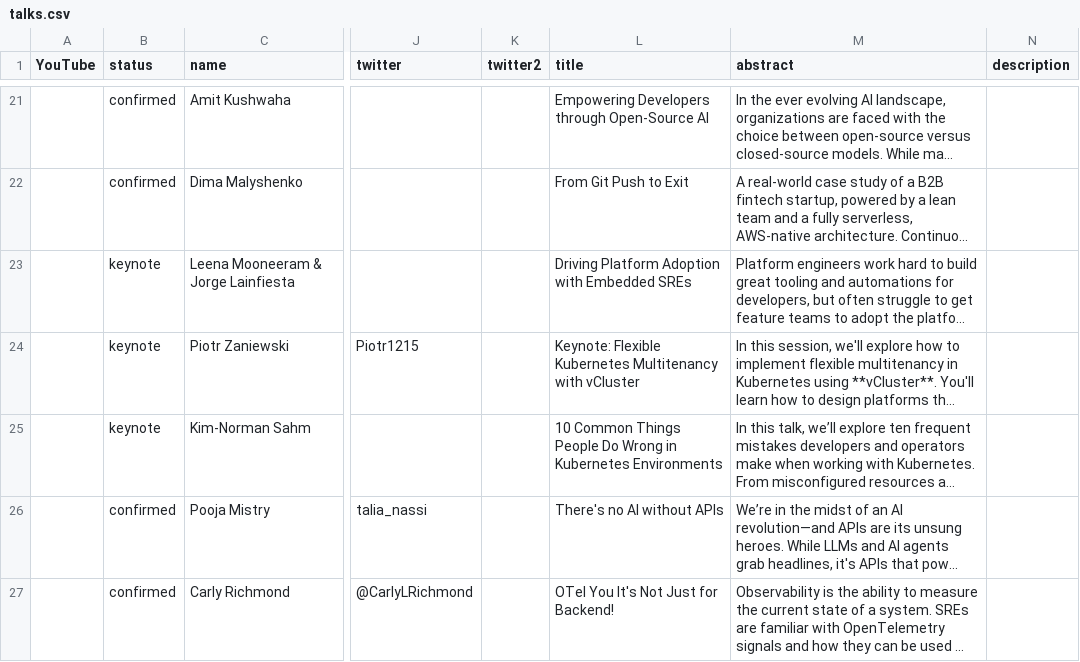
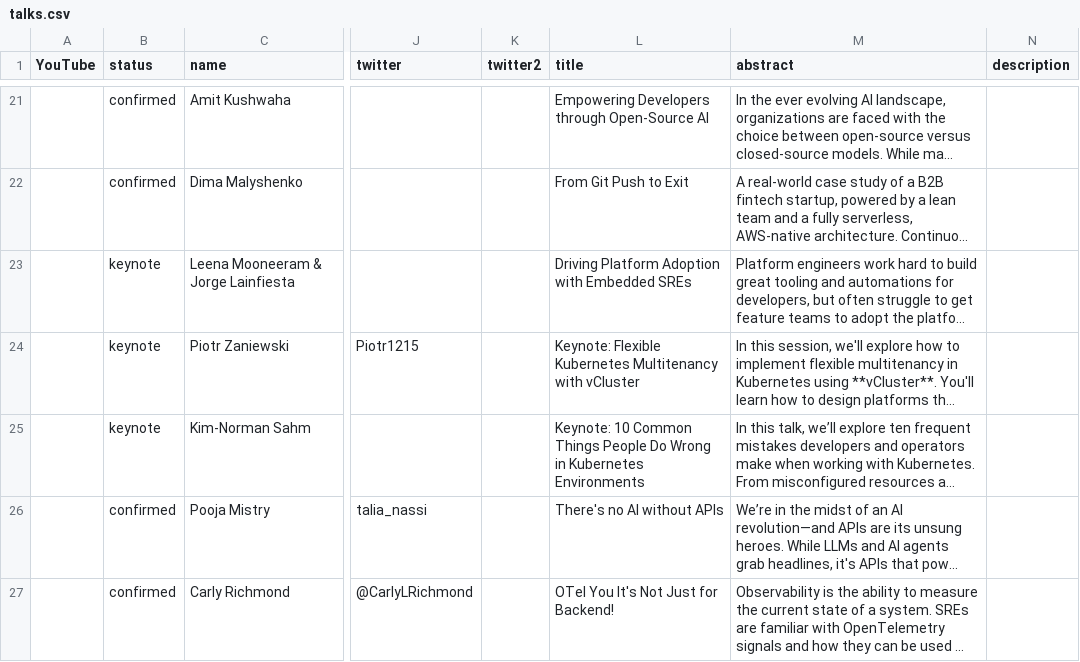
Before and after one commit to sreday/website, a CSV file: 2025-london-q3/_db/talks.csv, drawn as a sheet; only a part is shown, gaps mark what is left out; long unchanged cells end in …; the diff names each change by its address in the sheet, - before the commit and + after, or states it on an @@ line.

Commit message:
Add files via upload

```diff
--- a/2025-london-q3/_db/talks.csv
+++ b/2025-london-q3/_db/talks.csv
-L25 (title): 10 Common…
+L25 (title): Keynote: 10 Common…
```
